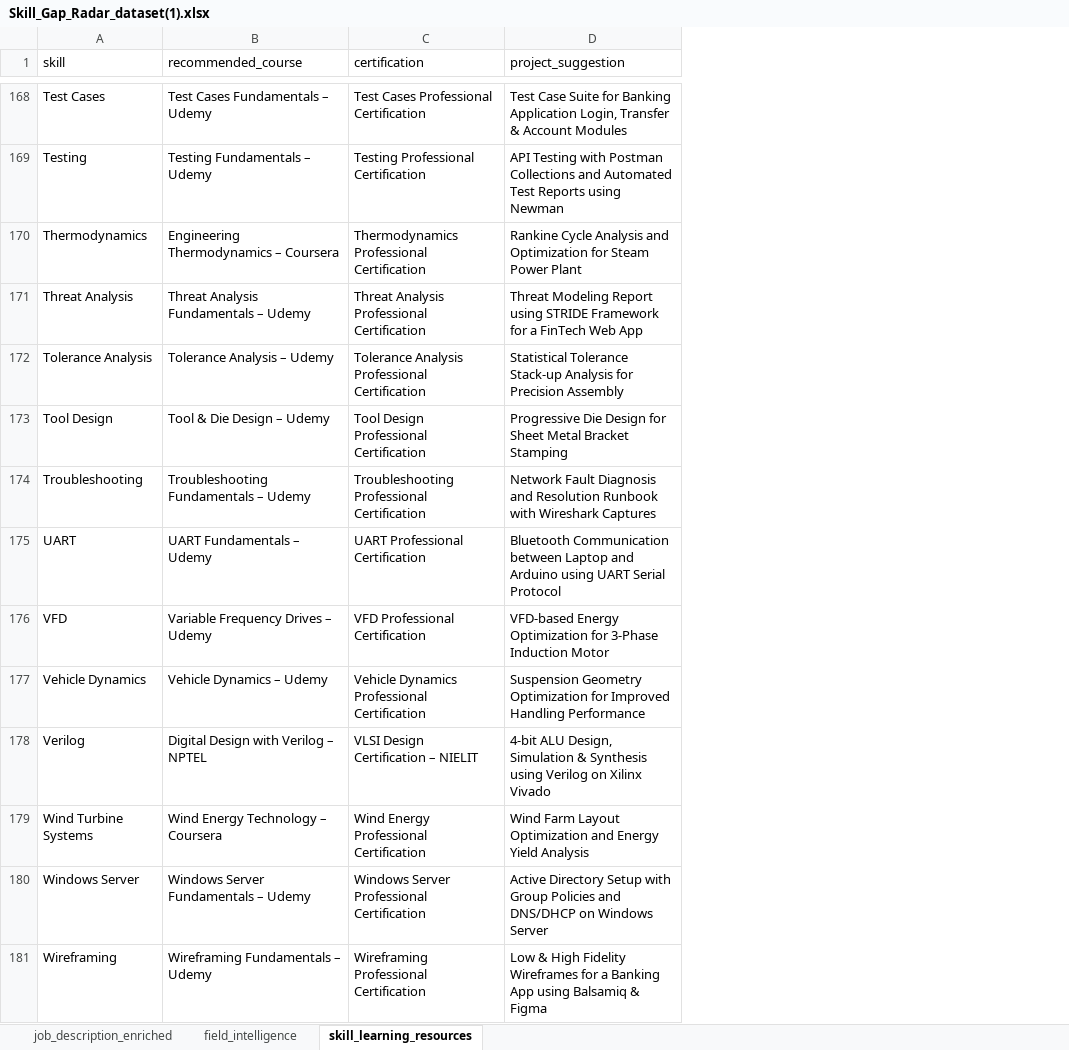
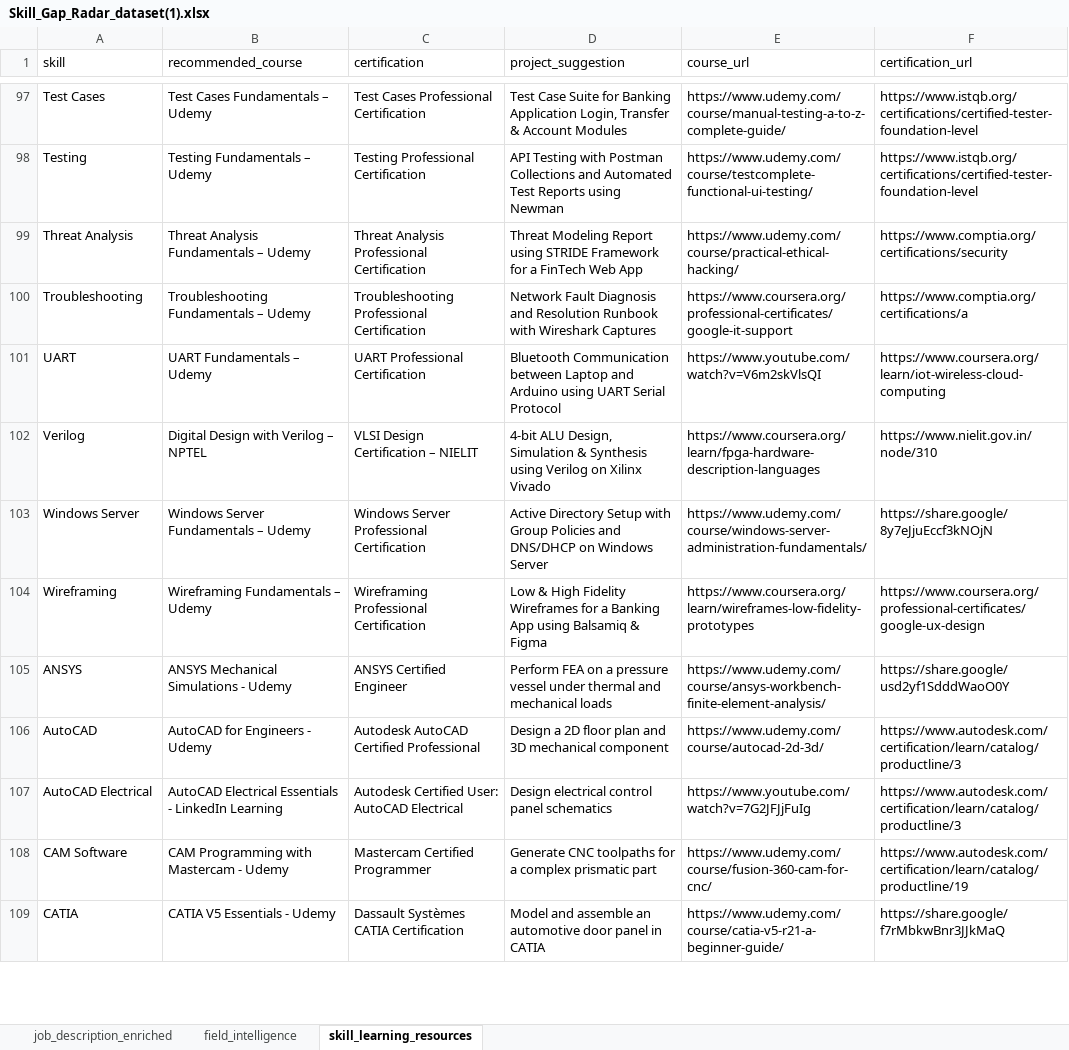
Before and after one commit to SaiLekhana06/skill-gap-radar-adv-, an Excel workbook: Skill_Gap_Radar_dataset(1).xlsx, sheet skill_learning_resources, drawn as a sheet; only a part is shown, gaps mark what is left out; values as stored, in another font and other column widths than the file's, no cell formats; removed rows and columns are numbered as before the commit, all else as after; the diff covers the shown part only; the diff names each change by its address in the sheet, - before the commit and + after, or states it on an @@ line.

```diff
--- a/Skill_Gap_Radar_dataset(1).xlsx (sheet skill_learning_resources)
+++ b/Skill_Gap_Radar_dataset(1).xlsx (sheet skill_learning_resources)
+column E (course_url), rows 97-104: https://www.udemy.com/course/manual-testing-a-to-z-complete-guide/ | https://www.udemy.com/course/testcomplete-functional-ui-testing/ | https://www.udemy.com/course/practical-ethical-hacking/ | https://www.coursera.org/professional-certificates/google-it-support | https://www.youtube.com/watch?v=V6m2skVlsQI | https://www.coursera.org/learn/fpga-hardware-description-languages | https://www.udemy.com/course/windows-server-administration-fundamentals/ | https://www.coursera.org/learn/wireframes-low-fidelity-prototypes
+column F (certification_url), rows 97-104: https://www.istqb.org/certifications/certified-tester-foundation-level | https://www.istqb.org/certifications/certified-tester-foundation-level | https://www.comptia.org/certifications/security | https://www.comptia.org/certifications/a | https://www.coursera.org/learn/iot-wireless-cloud-computing | https://www.nielit.gov.in/node/310 | https://share.google/8y7eJjuEccf3kNOjN | https://www.coursera.org/professional-certificates/google-ux-design
-row 170: Thermodynamics | Engineering Thermodynamics – Coursera | Thermodynamics Professional Certification | Rankine Cycle Analysis and Optimization for Steam Power Plant
-row 172: Tolerance Analysis | Tolerance Analysis – Udemy | Tolerance Analysis Professional Certification | Statistical Tolerance Stack-up Analysis for Precision Assembly
-row 173: Tool Design | Tool & Die Design – Udemy | Tool Design Professional Certification | Progressive Die Design for Sheet Metal Bracket Stamping
-row 176: VFD | Variable Frequency Drives – Udemy | VFD Professional Certification | VFD-based Energy Optimization for 3-Phase Induction Motor
-row 177: Vehicle Dynamics | Vehicle Dynamics – Udemy | Vehicle Dynamics Professional Certification | Suspension Geometry Optimization for Improved Handling Performance
-row 179: Wind Turbine Systems | Wind Energy Technology – Coursera | Wind Energy Professional Certification | Wind Farm Layout Optimization and Energy Yield Analysis
+row 105: ANSYS | ANSYS Mechanical Simulations - Udemy | ANSYS Certified Engineer | Perform FEA on a pressure vessel under thermal and mechanical loads | https://www.udemy.com/course/ansys-workbench-finite-element-analysis/ | https://share.google/usd2yf1SdddWaoO0Y
+row 106: AutoCAD | AutoCAD for Engineers - Udemy | Autodesk AutoCAD Certified Professional | Design a 2D floor plan and 3D mechanical component | https://www.udemy.com/course/autocad-2d-3d/ | https://www.autodesk.com/certification/learn/catalog/productline/3
+row 107: AutoCAD Electrical | AutoCAD Electrical Essentials - LinkedIn Learning | Autodesk Certified User: AutoCAD Electrical | Design electrical control panel schematics | https://www.youtube.com/watch?v=7G2JFJjFuIg | https://www.autodesk.com/certification/learn/catalog/productline/3
+row 108: CAM Software | CAM Programming with Mastercam - Udemy | Mastercam Certified Programmer | Generate CNC toolpaths for a complex prismatic part | https://www.udemy.com/course/fusion-360-cam-for-cnc/ | https://www.autodesk.com/certification/learn/catalog/productline/19
+row 109: CATIA | CATIA V5 Essentials - Udemy | Dassault Systèmes CATIA Certification | Model and assemble an automotive door panel in CATIA | https://www.udemy.com/course/catia-v5-r21-a-beginner-guide/ | https://share.google/f7rMbkwBnr3JJkMaQ
```
Also changed, not shown: 24 added rows and 71 removed rows elsewhere in this sheet, sheet job_description_enriched, sheet field_intelligence, cell formats.
